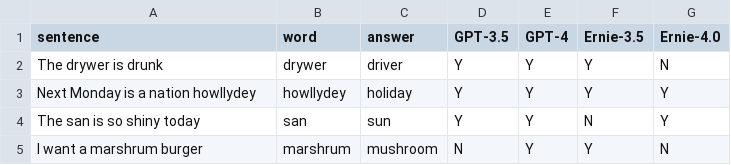
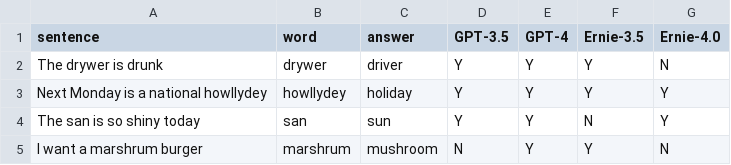
Before and after one commit to LNQ1997/CPSC532V-project, a CSV file: testset_english.csv, drawn as a sheet; only a part is shown; the diff covers the shown part only.

```diff
--- a/testset_english.csv
+++ b/testset_english.csv
@@ -2,3 +2,3 @@
 The drywer is drunk,drywer,driver,Y,Y,Y,N
-Next Monday is a nation howllydey,howllydey,holiday,Y,Y,Y,Y
+Next Monday is a national howllydey,howllydey,holiday,Y,Y,Y,Y
 The san is so shiny today,san,sun,Y,Y,N,Y
```
Also changed, not shown: 30 added rows elsewhere in this file, testset_espanol.csv, 1 other file.
